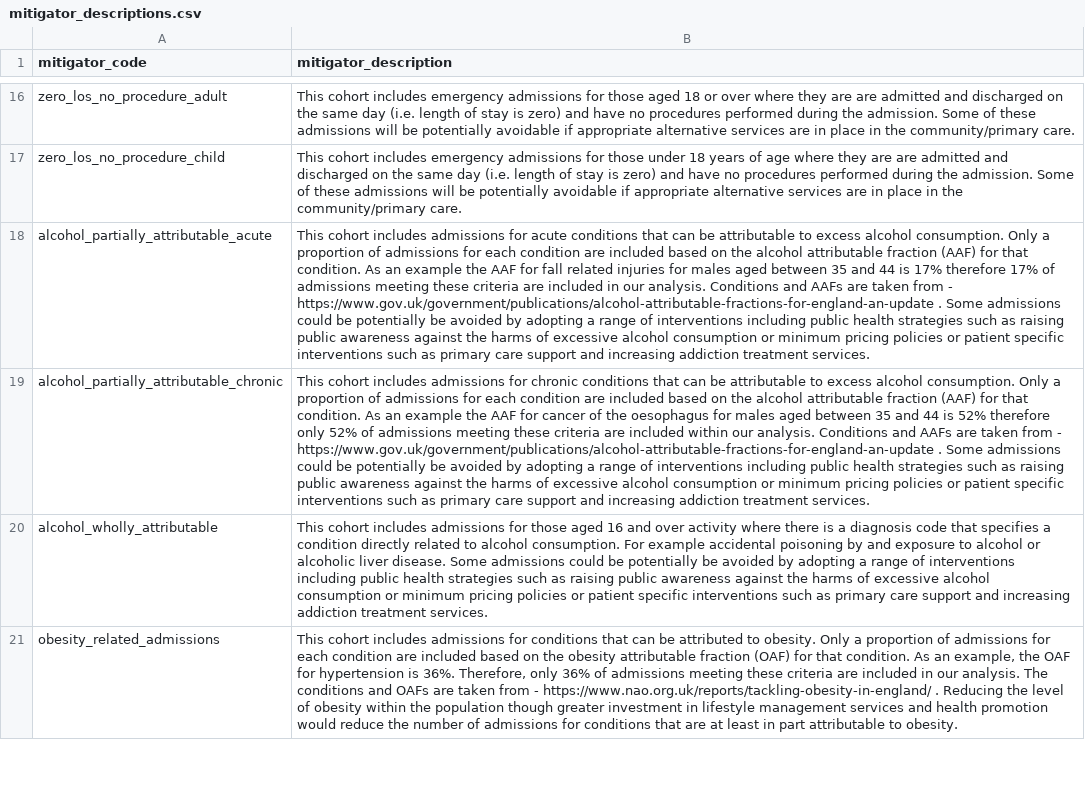
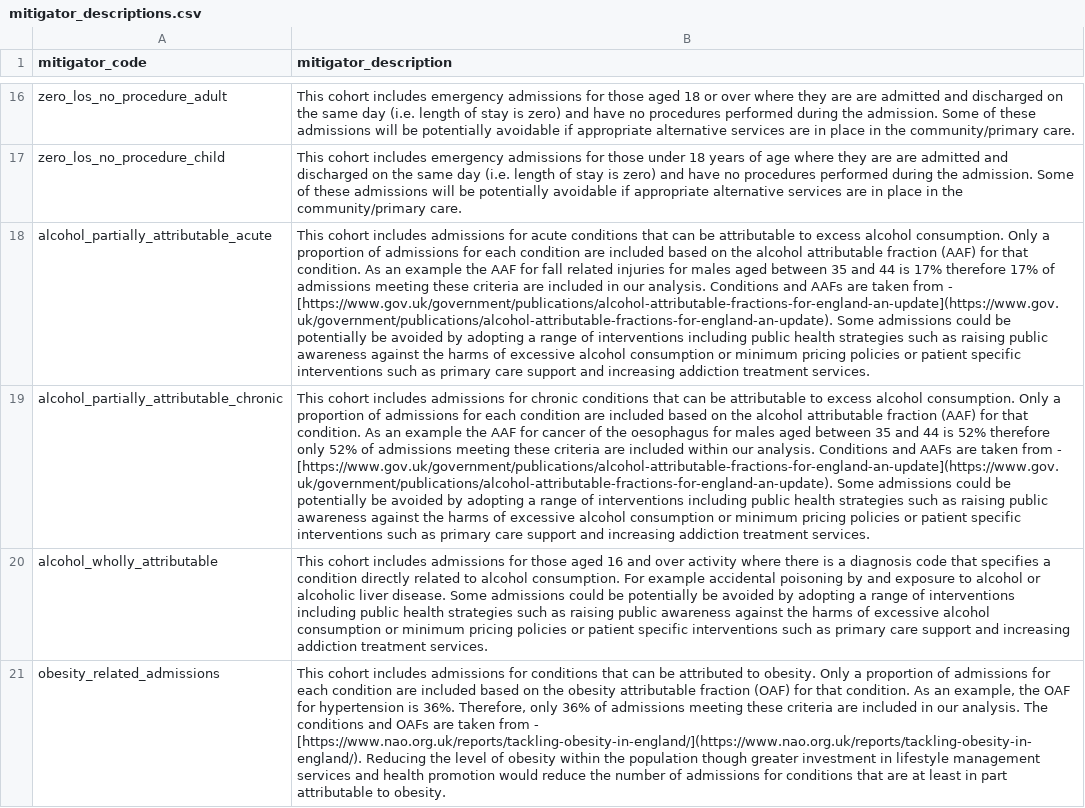
Before and after one commit to The-Strategy-Unit/nhp_CPMA_community, a CSV file: mitigator_descriptions.csv, drawn as a sheet; only a part is shown, gaps mark what is left out; the diff covers the shown part only; the diff names each change by its address in the sheet, - before the commit and + after, or states it on an @@ line.

Commit message:
adding hyperlinks

```diff
--- a/mitigator_descriptions.csv
+++ b/mitigator_descriptions.csv
-B18 (mitigator_description): …from - https://www.gov.uk/government/publications/alcohol-attributable-fractions-for-england-an-update . Some admissions…
+B18 (mitigator_description): …from - [https://www.gov.uk/government/publications/alcohol-attributable-fractions-for-england-an-update](https://www.gov.uk/government/publications/alcohol-attributable-fractions-for-england-an-update). Some admissions…
-B19 (mitigator_description): …from - https://www.gov.uk/government/publications/alcohol-attributable-fractions-for-england-an-update . Some admissions…
+B19 (mitigator_description): …from - [https://www.gov.uk/government/publications/alcohol-attributable-fractions-for-england-an-update](https://www.gov.uk/government/publications/alcohol-attributable-fractions-for-england-an-update). Some admissions…
-B21 (mitigator_description): …from - https://www.nao.org.uk/reports/tackling-obesity-in-england/ . Reducing the…
+B21 (mitigator_description): …from - [https://www.nao.org.uk/reports/tackling-obesity-in-england/](https://www.nao.org.uk/reports/tackling-obesity-in-england/). Reducing the…
```
Also changed, not shown: 2 edited cells elsewhere in this file.
